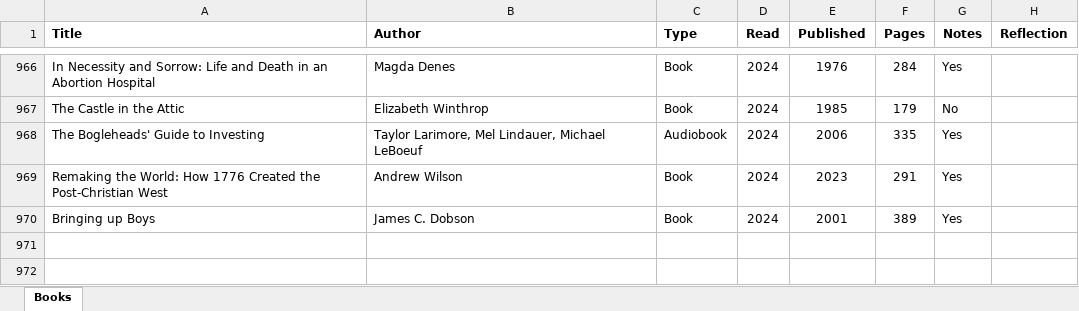
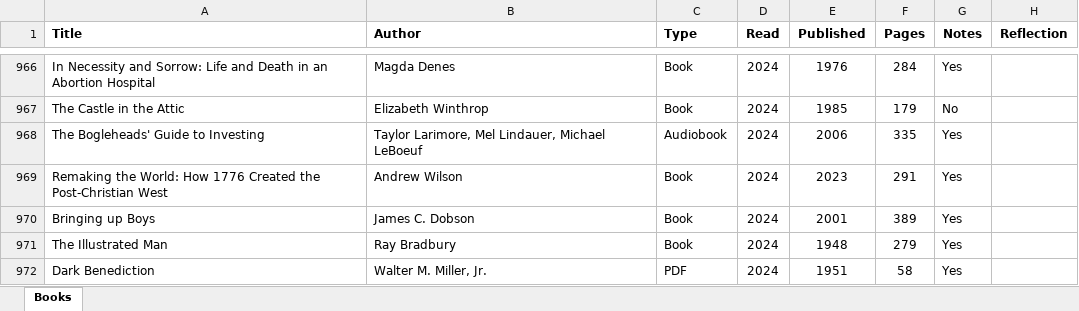
Before and after one commit to mkudija/mkudija.github.io, an Excel workbook: reading/reading.xlsx, sheet Books, drawn as a sheet; only a part is shown, gaps mark what is left out; values as stored, in another font and other column widths than the file's, no borders; conditional formats not drawn; the diff names each change by its address in the sheet, - before the commit and + after, or states it on an @@ line.

```diff
--- a/reading/reading.xlsx (sheet Books)
+++ b/reading/reading.xlsx (sheet Books)
+row 971: The Illustrated Man | Ray Bradbury | Book | 2024 | 1948 | 279 | Yes
+row 972: Dark Benediction | Walter M. Miller, Jr. | PDF | 2024 | 1951 | 58 | Yes
```
Also changed, not shown: 3 other files.
